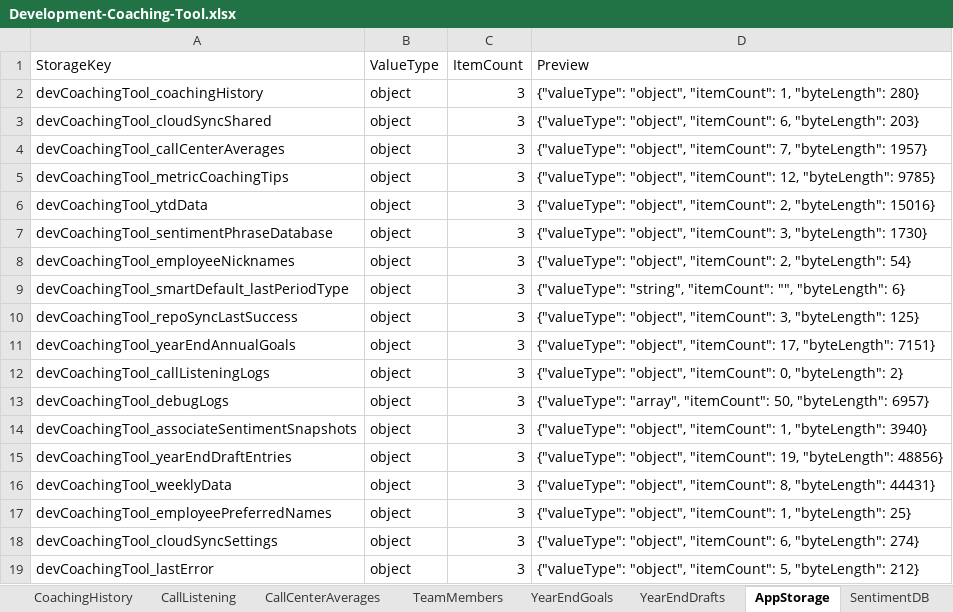
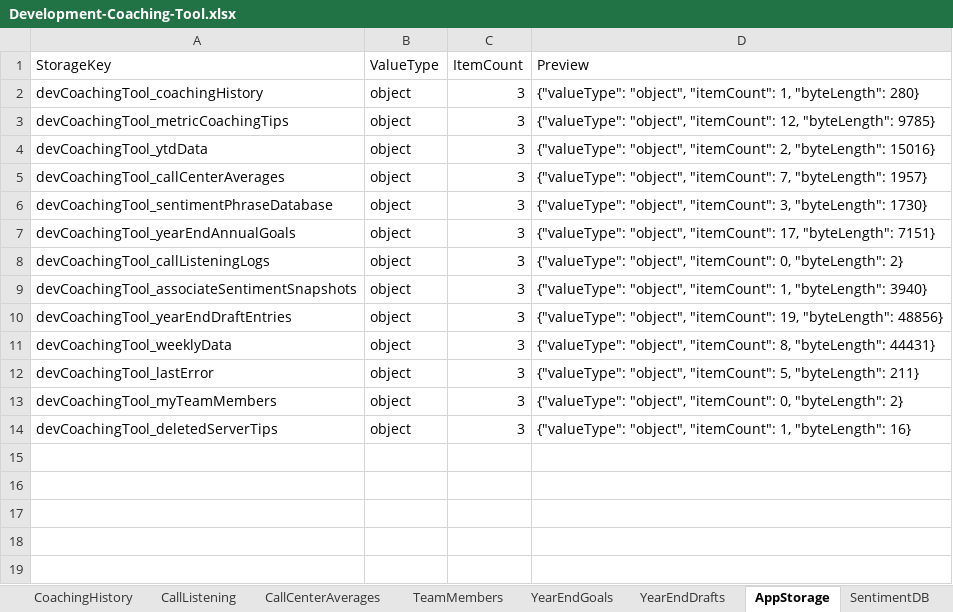
Before and after one commit to ScottK83/Development-Coaching-Tool, an Excel workbook: data/Development-Coaching-Tool.xlsx, sheet AppStorage, drawn as a sheet; values as stored, in another font and other column widths than the file's, no borders; removed rows and columns are numbered as before the commit, all else as after; the diff names each change by its address in the sheet, - before the commit and + after, or states it on an @@ line.

```diff
--- a/data/Development-Coaching-Tool.xlsx (sheet AppStorage)
+++ b/data/Development-Coaching-Tool.xlsx (sheet AppStorage)
-row 3: devCoachingTool_cloudSyncShared | object | 3 | {"valueType": "object", "itemCount": 6, "byteLength": 203}
@@ row 4 moved to row 5: devCoachingTool_callCenterAverages @@
-row 8: devCoachingTool_employeeNicknames | object | 3 | {"valueType": "object", "itemCount": 2, "byteLength": 54}
-row 9: devCoachingTool_smartDefault_lastPeriodType | object | 3 | {"valueType": "string", "itemCount": "", "byteLength": 6}
-row 10: devCoachingTool_repoSyncLastSuccess | object | 3 | {"valueType": "object", "itemCount": 3, "byteLength": 125}
-row 13: devCoachingTool_debugLogs | object | 3 | {"valueType": "array", "itemCount": 50, "byteLength": 6957}
-row 17: devCoachingTool_employeePreferredNames | object | 3 | {"valueType": "object", "itemCount": 1, "byteLength": 25}
-row 18: devCoachingTool_cloudSyncSettings | object | 3 | {"valueType": "object", "itemCount": 6, "byteLength": 274}
-D12 (Preview): …5, "byteLength": 212}
+D12 (Preview): …5, "byteLength": 211}
+row 13: devCoachingTool_myTeamMembers | object | 3 | {"valueType": "object", "itemCount": 0, "byteLength": 2}
+row 14: devCoachingTool_deletedServerTips | object | 3 | {"valueType": "object", "itemCount": 1, "byteLength": 16}
```
Also changed, not shown: sheet Overview, sheet RawBackupJSON, data/call-listening-logs.xlsx.
